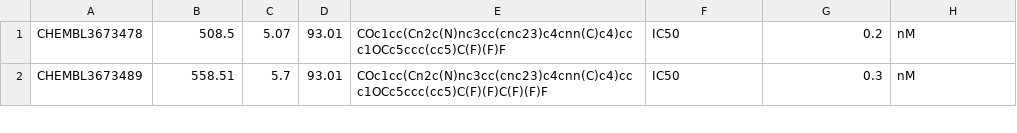
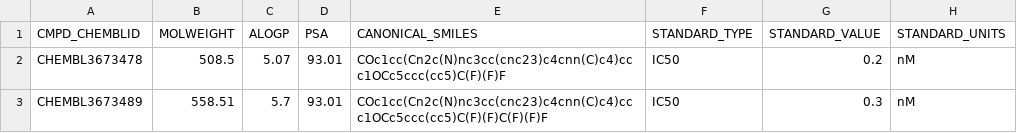
Before and after one commit to StudentPharma/DockPipes, a CSV file: TrkA/pipeline/temp.csv, drawn as a sheet; only a part is shown; the diff names each change by its address in the sheet, - before the commit and + after, or states it on an @@ line.

```diff
--- a/TrkA/pipeline/temp.csv
+++ b/TrkA/pipeline/temp.csv
+row 1: CMPD_CHEMBLID | MOLWEIGHT | ALOGP | PSA | CANONICAL_SMILES | STANDARD_TYPE | STANDARD_VALUE | STANDARD_UNITS
```
Also changed, not shown: 5 other files.
